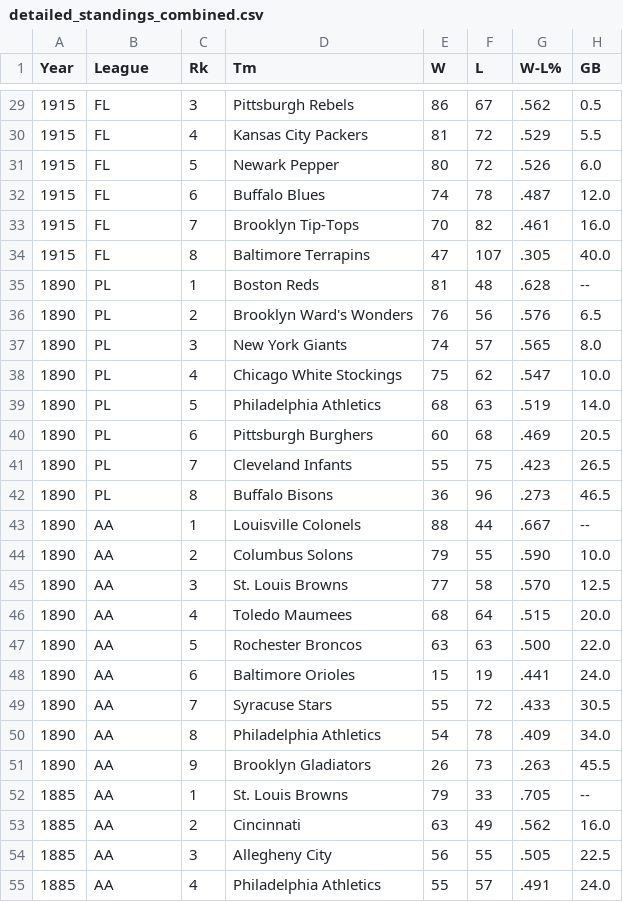
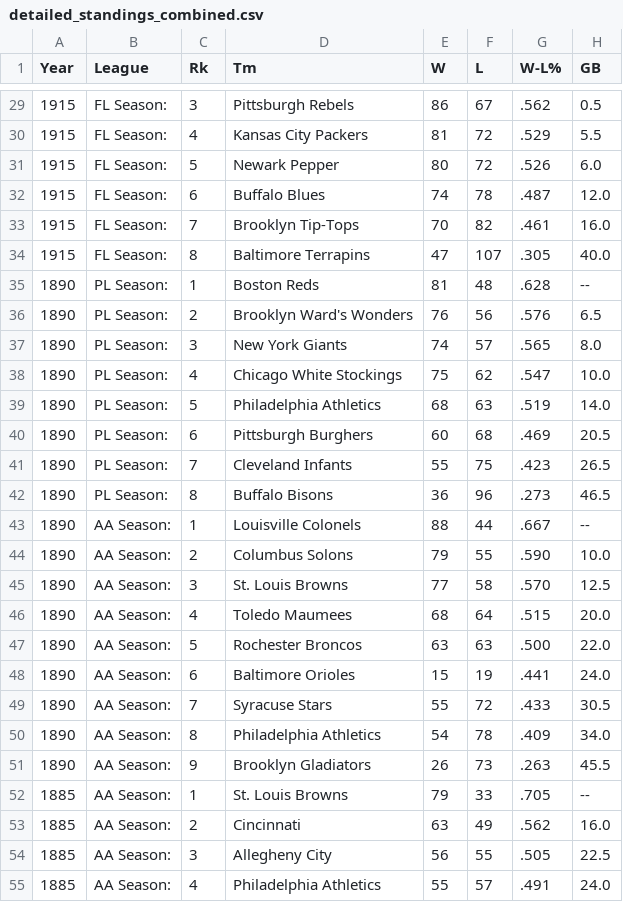
Before and after one commit to CultureAsData-UIUC/is310-fall-2024-group-5, a CSV file: pivoted_group_project/combined_data/detailed_standings_combined.csv, drawn as a sheet; only a part is shown, gaps mark what is left out; the diff covers the shown part only; the diff names each change by its address in the sheet, - before the commit and + after, or states it on an @@ line.

```diff
--- a/pivoted_group_project/combined_data/detailed_standings_combined.csv
+++ b/pivoted_group_project/combined_data/detailed_standings_combined.csv
-B29:B34 (League): FL
+B29:B34 (League): FL Season:
-B35:B42 (League): PL
+B35:B42 (League): PL Season:
-B43:B55 (League): AA
+B43:B55 (League): AA Season:
```
Also changed, not shown: 53 edited cells elsewhere in this file, 5 other files.
